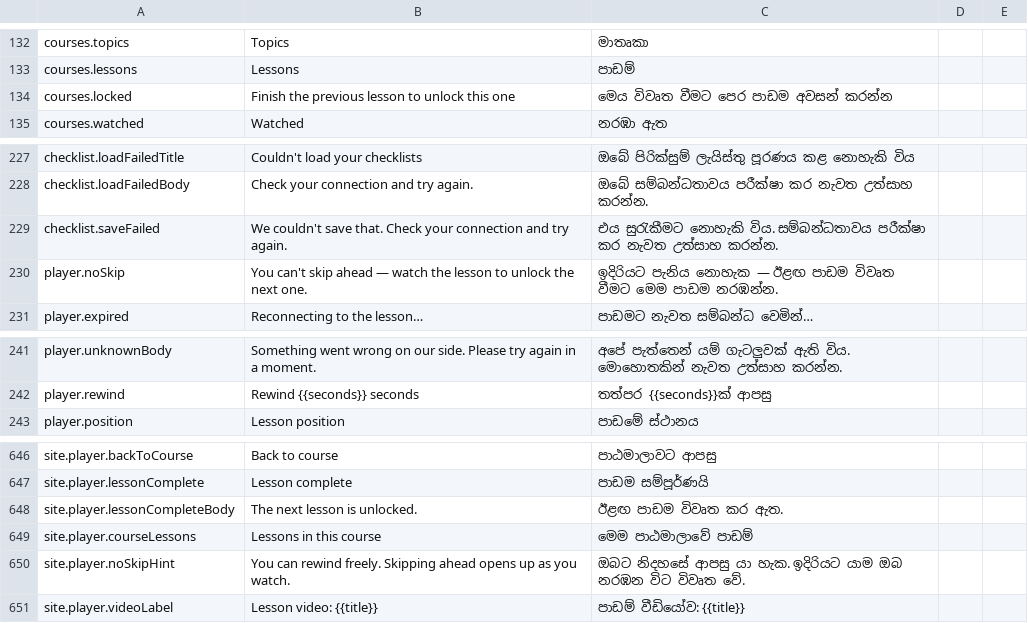
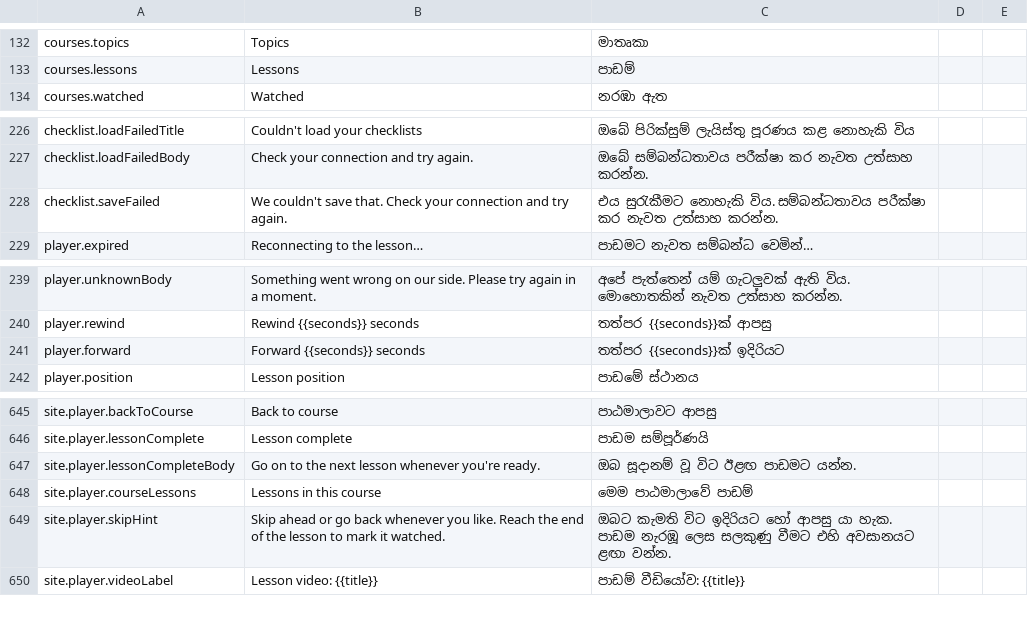
Before and after one commit to anuradhapathirana-aws/planb, a CSV file: docs/translations/si-review.csv, drawn as a sheet; only a part is shown, gaps mark what is left out.

```diff
--- a/docs/translations/si-review.csv
+++ b/docs/translations/si-review.csv
@@ -133,3 +133,2 @@ courses.topics,Topics,මාතෘකා,,
 courses.lessons,Lessons,පාඩම්,,
-courses.locked,Finish the previous lesson to unlock this one,මෙය විවෘත වීමට පෙර පාඩම අවසන් කරන්න,,
 courses.watched,Watched,නරඹා ඇත,,
@@ -229,3 +228,2 @@ checklist.loadFailedBody,Check your connection and try again.,ඔබේ සම
 checklist.saveFailed,We couldn't save that. Check your connection and try again.,එය සුරැකීමට නොහැකි විය. සම්බන්ධතාවය පරීක්ෂා කර නැවත උත්සාහ කරන්න.,,
-player.noSkip,You can't skip ahead — watch the lesson to unlock the next one.,ඉදිරියට පැනිය නොහැක — ඊළඟ පාඩම විවෘත වීමට මෙම පාඩම නරඹන්න.,,
 player.expired,Reconnecting to the lesson…,පාඩමට නැවත සම්බන්ධ වෙමින්…,,
@@ -242,2 +240,3 @@ player.unknownBody,Something went wrong on our side. Please try again in a momen
 player.rewind,Rewind {{seconds}} seconds,තත්පර {{seconds}}ක් ආපසු,,
+player.forward,Forward {{seconds}} seconds,තත්පර {{seconds}}ක් ඉදිරියට,,
 player.position,Lesson position,පාඩමේ ස්ථානය,,
@@ -647,5 +646,5 @@ site.player.backToCourse,Back to course,පාඨමාලාවට ආපසු
 site.player.lessonComplete,Lesson complete,පාඩම සම්පූර්ණයි,,
-site.player.lessonCompleteBody,The next lesson is unlocked.,ඊළඟ පාඩම විවෘත කර ඇත.,,
+site.player.lessonCompleteBody,Go on to the next lesson whenever you're ready.,ඔබ සූදානම් වූ විට ඊළඟ පාඩමට යන්න.,,
 site.player.courseLessons,Lessons in this course,මෙම පාඨමාලාවේ පාඩම්,,
-site.player.noSkipHint,You can rewind freely. Skipping ahead opens up as you watch.,ඔබට නිදහසේ ආපසු යා හැක. ඉදිරියට යාම ඔබ නරඹන විට විවෘත වේ.,,
+"site.player.skipHint","Skip ahead or go back whenever you like. Reach the end of the lesson to mark it watched.",ඔබට කැමති විට ඉදිරියට හෝ ආපසු යා හැක. පාඩම නැරඹූ ලෙස සලකුණු වීමට එහි අවසානයට ළඟා වන්න.,,
 site.player.videoLabel,Lesson video: {{title}},පාඩම් වීඩියෝව: {{title}},,
```
Also changed, not shown: 5 other files.
